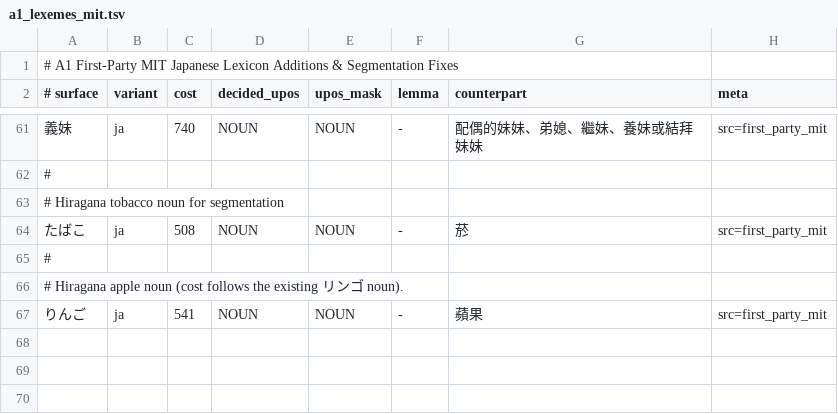
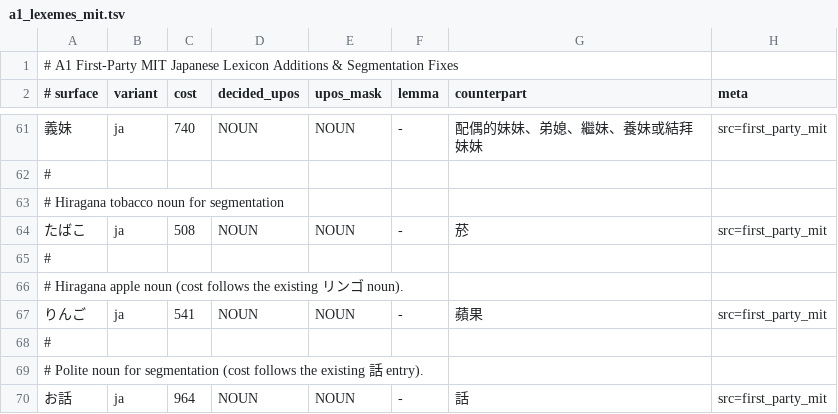
Before and after one commit to faberline/nlp, a TSV file: tools/lexicon_build/data/a1_lexemes_mit.tsv, drawn as a sheet; only a part is shown, gaps mark what is left out.

```diff
--- a/tools/lexicon_build/data/a1_lexemes_mit.tsv
+++ b/tools/lexicon_build/data/a1_lexemes_mit.tsv
@@ -67 +67,4 @@
 りんご	ja	541	NOUN	NOUN	-	蘋果	src=first_party_mit
+#
+# Polite noun for segmentation (cost follows the existing 話 entry).
+お話	ja	964	NOUN	NOUN	-	話	src=first_party_mit
```
Also changed, not shown: crates/faberline-nlp/lexicon/data/ja_zh_hant_senses.tsv, 1 other file.
